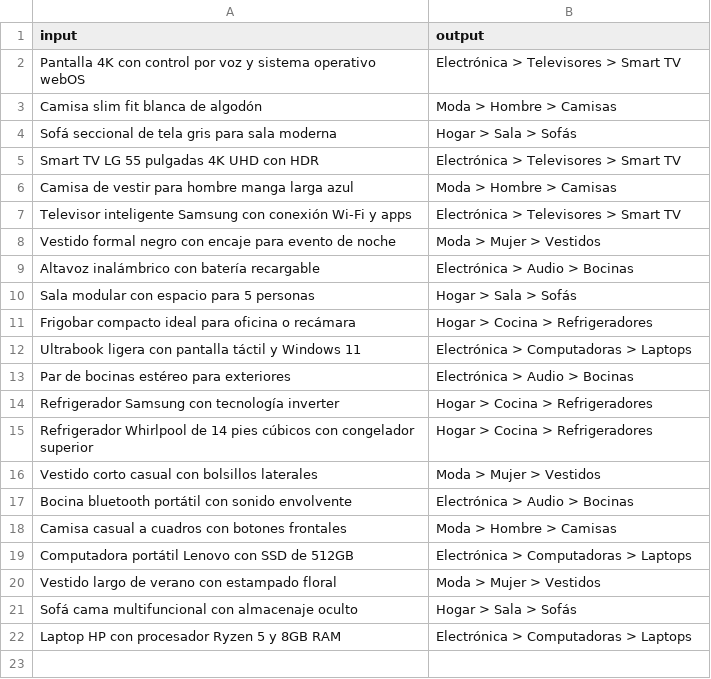
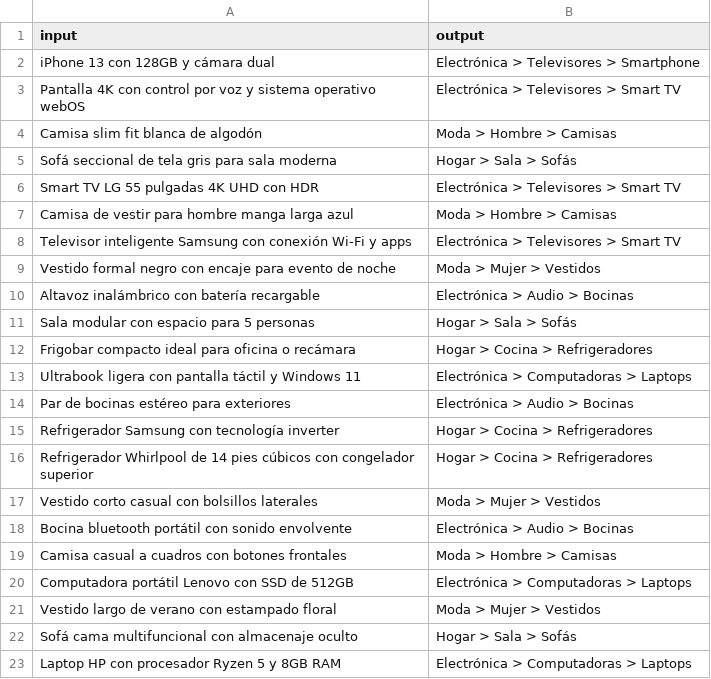
Before and after one commit to Vayioleta/OntoGen, a CSV file: data/productos_train.csv, drawn as a sheet; the diff names each change by its address in the sheet, - before the commit and + after, or states it on an @@ line.

```diff
--- a/data/productos_train.csv
+++ b/data/productos_train.csv
+row 2: iPhone 13 con 128GB y cámara dual | Electrónica > Televisores > Smartphone
```
Also changed, not shown: data/categorias_validas.csv, 1 other file.
